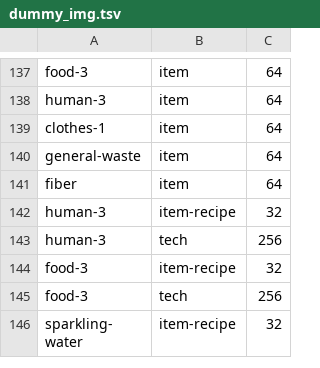
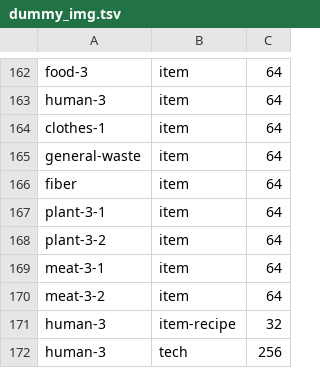
Before and after one commit to iida-hayato/factorio-not-included, a TSV file: dummy_img.tsv, drawn as a sheet; only a part is shown, gaps mark what is left out; the shorter side is filled out with more unchanged rows; the diff covers the shown part only.

```diff
--- a/dummy_img.tsv
+++ b/dummy_img.tsv
@@ -141,2 +166,6 @@ general-waste	item	64
 fiber	item	64
+plant-3-1	item	64
+plant-3-2	item	64
+meat-3-1	item	64
+meat-3-2	item	64
 human-3	item-recipe	32
```
Also changed, not shown: 25 added rows elsewhere in this file, code_gen.tsv, 5 other files.
